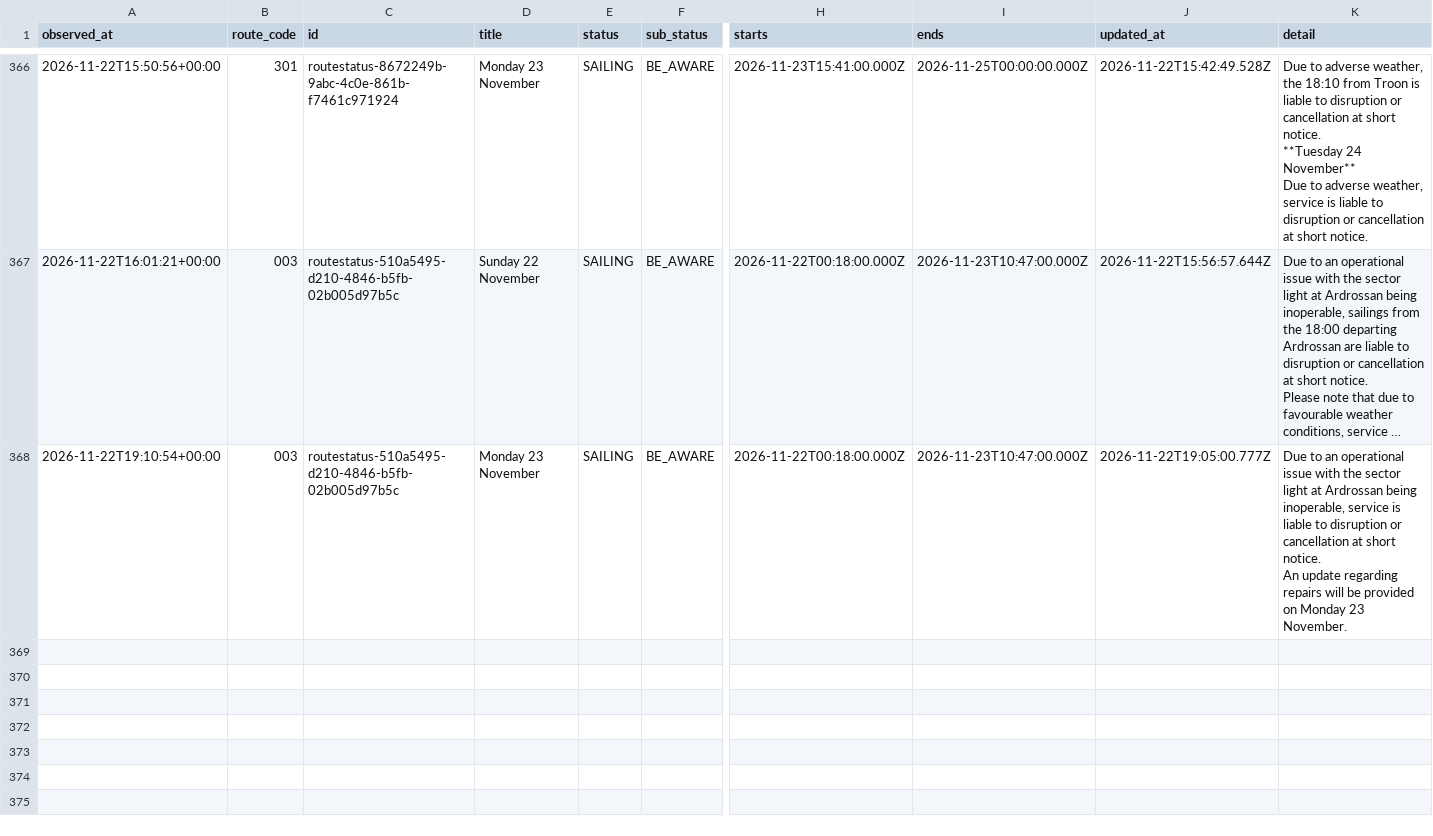
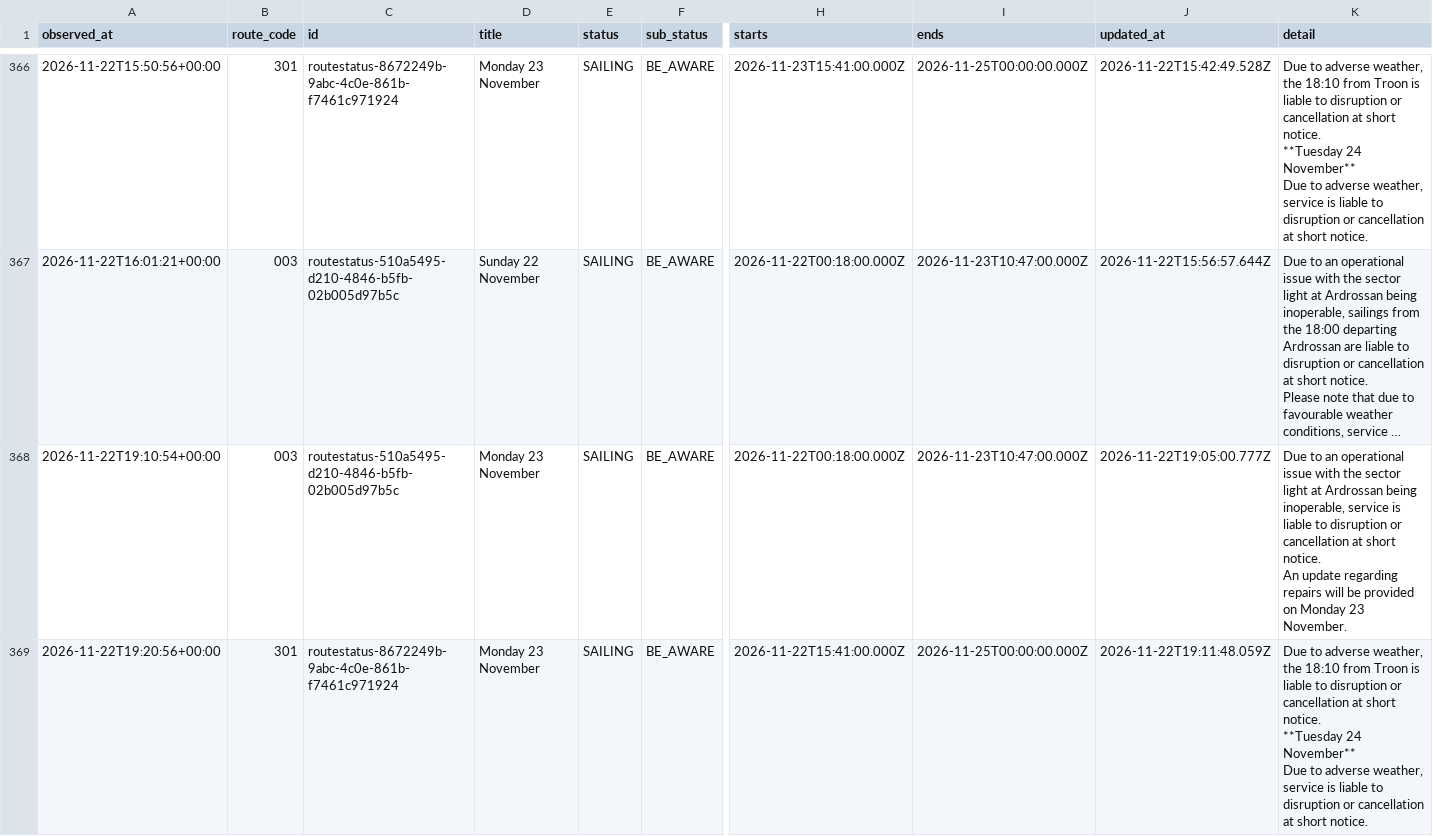
Before and after one commit to SamKelsey/ferry-predictor, a CSV file: notices.csv, drawn as a sheet; only a part is shown, gaps mark what is left out; long unchanged cells end in …; rows hold the shown columns only; ↵ is a line break in a cell; the diff names each change by its address in the sheet, - before the commit and + after, or states it on an @@ line.

```diff
--- a/notices.csv
+++ b/notices.csv
+row 369: 2026-11-22T19:20:56+00:00 | 301 | routestatus-8672249b-9abc-4c0e-861b-f7461c971924 | Monday 23 November | SAILING | BE_AWARE | 2026-11-22T15:41:00.000Z | 2026-11-25T00:00:00.000Z | 2026-11-22T19:11:48.059Z | Due to adverse weather, the 18:10 from Troon is liable to disruption or cancellation at short notice. ↵ **Tuesday 24 November** ↵ Due to adverse weather, service is liable to disruption or cancellation at short notice.
```
